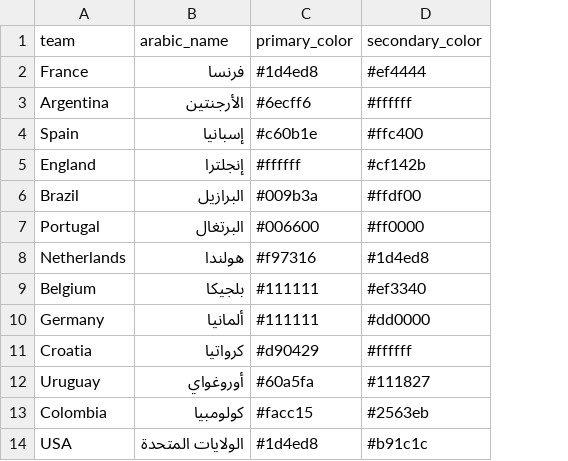
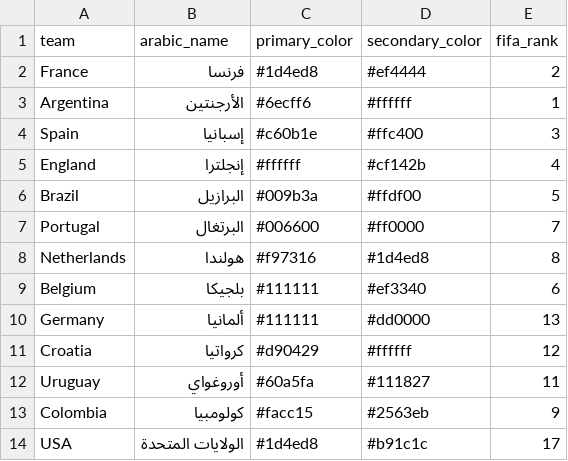
Before and after one commit to khalid-A-M-M/worldcup-agent-harness, a CSV file: data/team_visuals.csv, drawn as a sheet; only a part is shown; the diff names each change by its address in the sheet, - before the commit and + after, or states it on an @@ line.

```diff
--- a/data/team_visuals.csv
+++ b/data/team_visuals.csv
+column E (fifa_rank), rows 2-14: 2 | 1 | 3 | 4 | 5 | 7 | 8 | 6 | 13 | 12 | 11 | 9 | 17
```
Also changed, not shown: data/all_group_fixtures.csv, data/knockout_actual_winners.csv, 45 other files.
